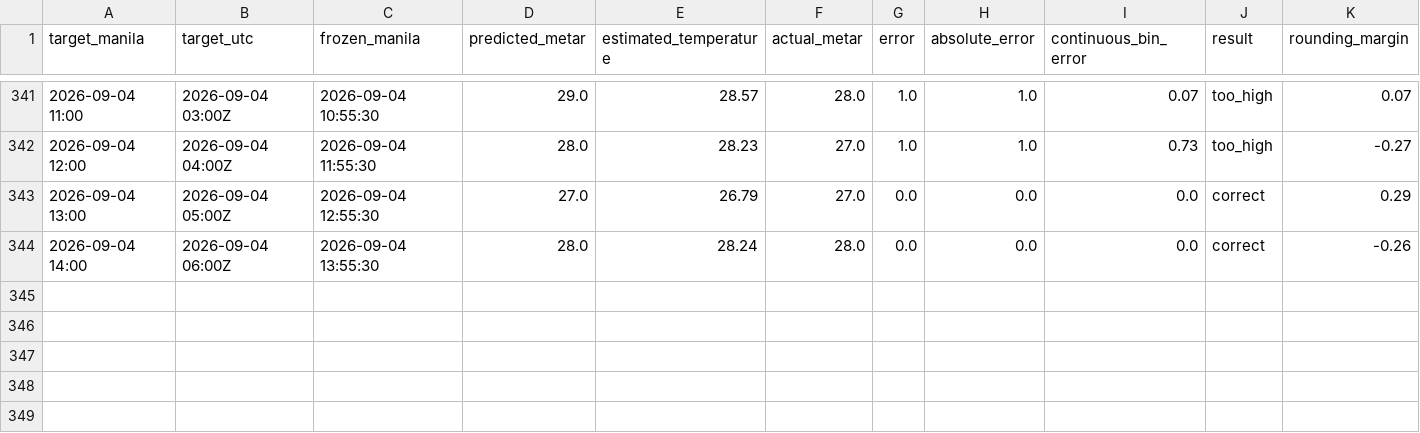
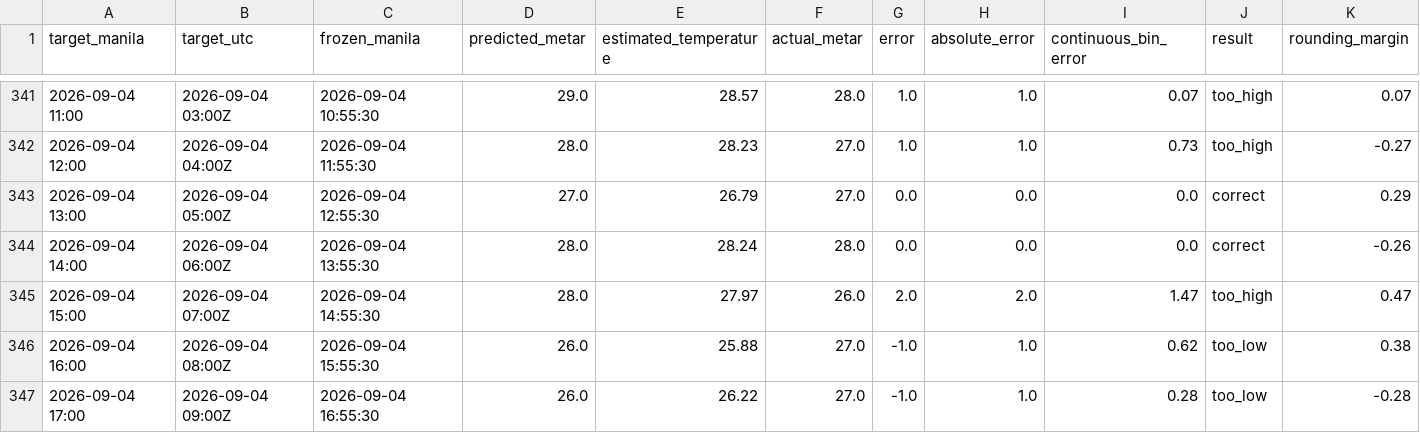
Before and after one commit to meautomatron/rpll-weather-data, a CSV file: rpll_predictions.csv, drawn as a sheet; only a part is shown, gaps mark what is left out; rows hold the shown columns only; the diff names each change by its address in the sheet, - before the commit and + after, or states it on an @@ line.

Commit message:
RPLL data 2026-09-04T17:58:00+08:00 - rpll_predictions.csv

```diff
--- a/rpll_predictions.csv
+++ b/rpll_predictions.csv
+row 345: 2026-09-04 15:00 | 2026-09-04 07:00Z | 2026-09-04 14:55:30 | 28.0 | 27.97 | 26.0 | 2.0 | 2.0 | 1.47 | too_high | 0.47
+row 346: 2026-09-04 16:00 | 2026-09-04 08:00Z | 2026-09-04 15:55:30 | 26.0 | 25.88 | 27.0 | -1.0 | 1.0 | 0.62 | too_low | 0.38
+row 347: 2026-09-04 17:00 | 2026-09-04 09:00Z | 2026-09-04 16:55:30 | 26.0 | 26.22 | 27.0 | -1.0 | 1.0 | 0.28 | too_low | -0.28
```
